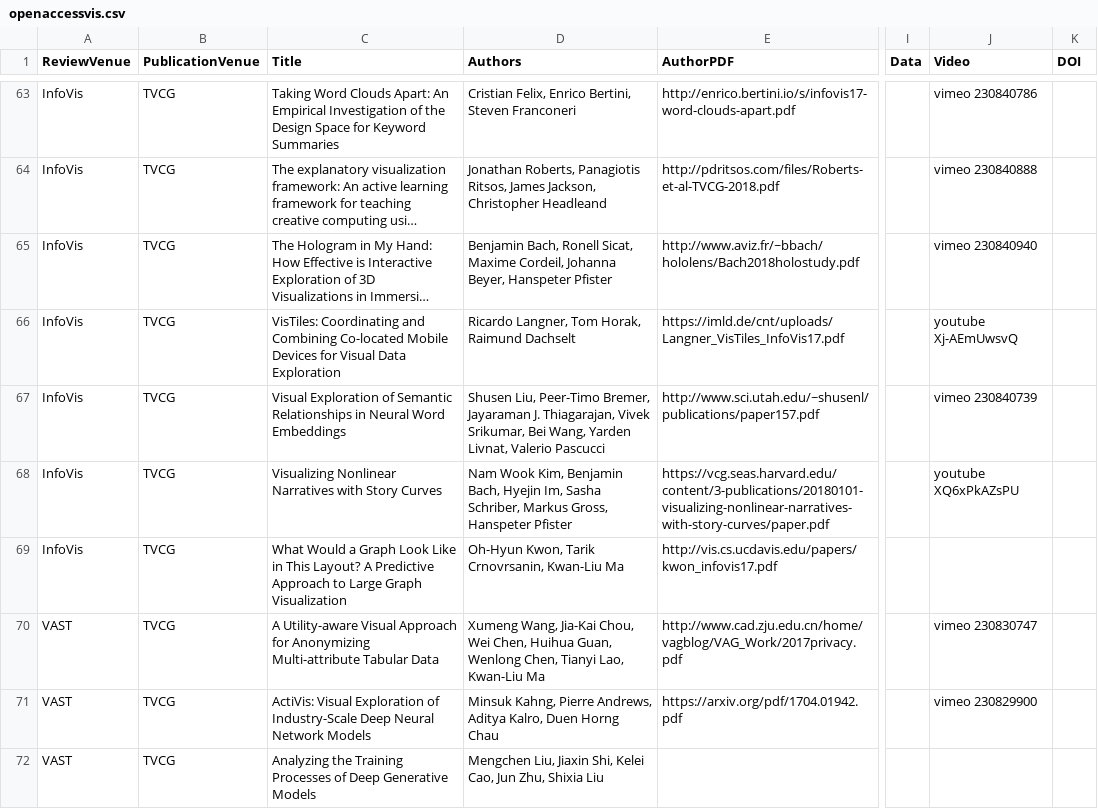
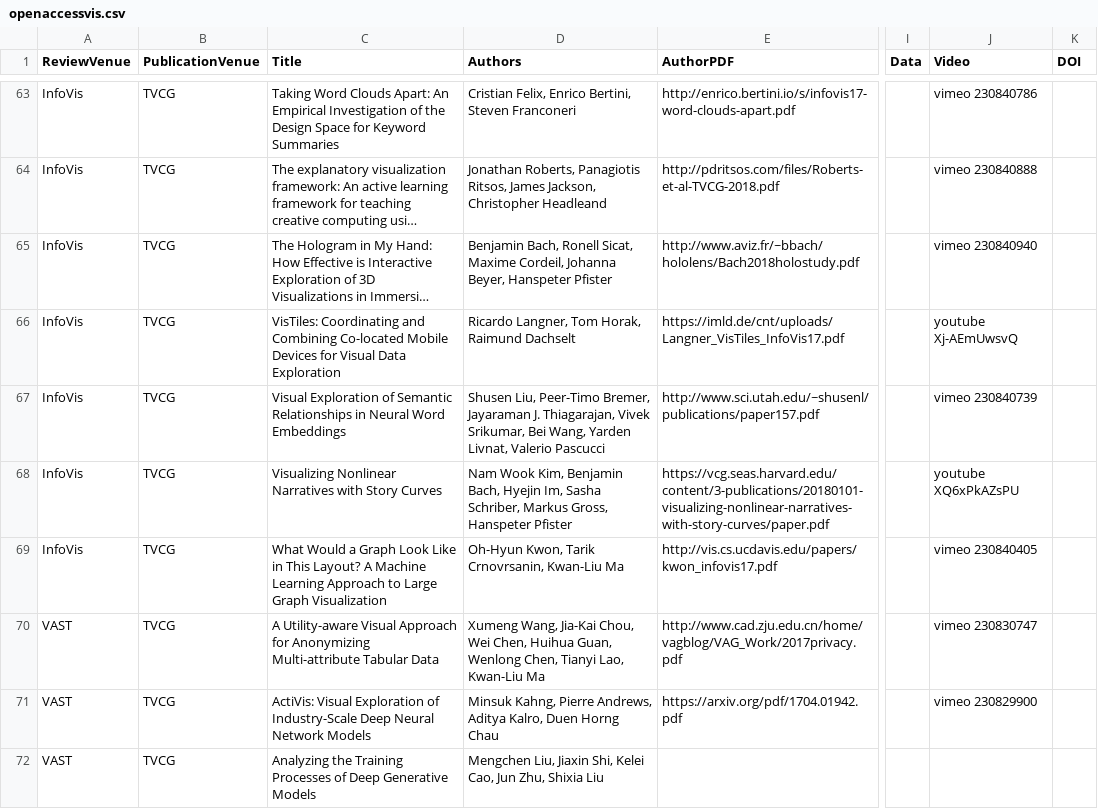
Before and after one commit to steveharoz/open-access-vis, a CSV file: openaccessvis.csv, drawn as a sheet; only a part is shown, gaps mark what is left out; long unchanged cells end in …; the diff names each change by its address in the sheet, - before the commit and + after, or states it on an @@ line.

Commit message:
data (#23)

```diff
--- a/openaccessvis.csv
+++ b/openaccessvis.csv
-C69 (Title): …Layout? A Predictive Approach to…
+C69 (Title): …Layout? A Machine Learning Approach to…
-J69 (Video): (empty)
+J69 (Video): vimeo 230840405
```
